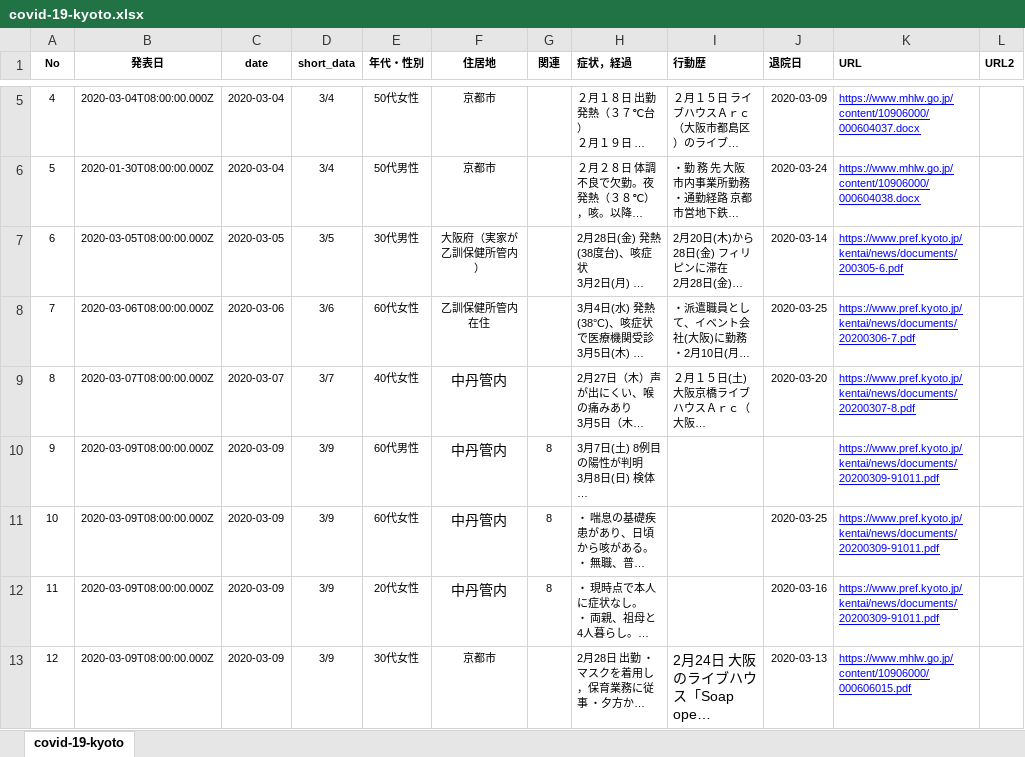
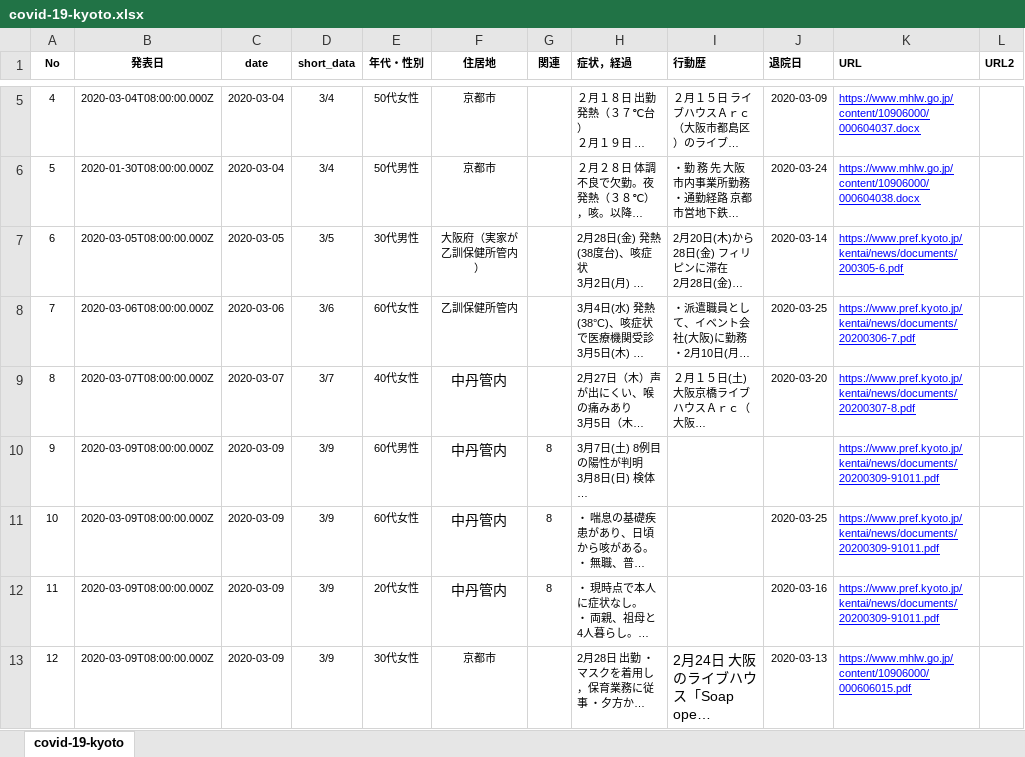
Before and after one commit to yasuhitoinoue/covid19-kyoto, an Excel workbook: data/covid-19-kyoto.xlsx, sheet covid-19-kyoto, drawn as a sheet; only a part is shown, gaps mark what is left out; long unchanged cells end in …; values as stored, in another font and other column widths than the file's, no borders; the diff covers the shown part only; the diff names each change by its address in the sheet, - before the commit and + after, or states it on an @@ line.

```diff
--- a/data/covid-19-kyoto.xlsx (sheet covid-19-kyoto)
+++ b/data/covid-19-kyoto.xlsx (sheet covid-19-kyoto)
-F8 (住居地): 乙訓保健所管内在住
+F8 (住居地): 乙訓保健所管内
```
Also changed, not shown: 1 added row and 1 edited cell elsewhere in this sheet, 4 other files.
